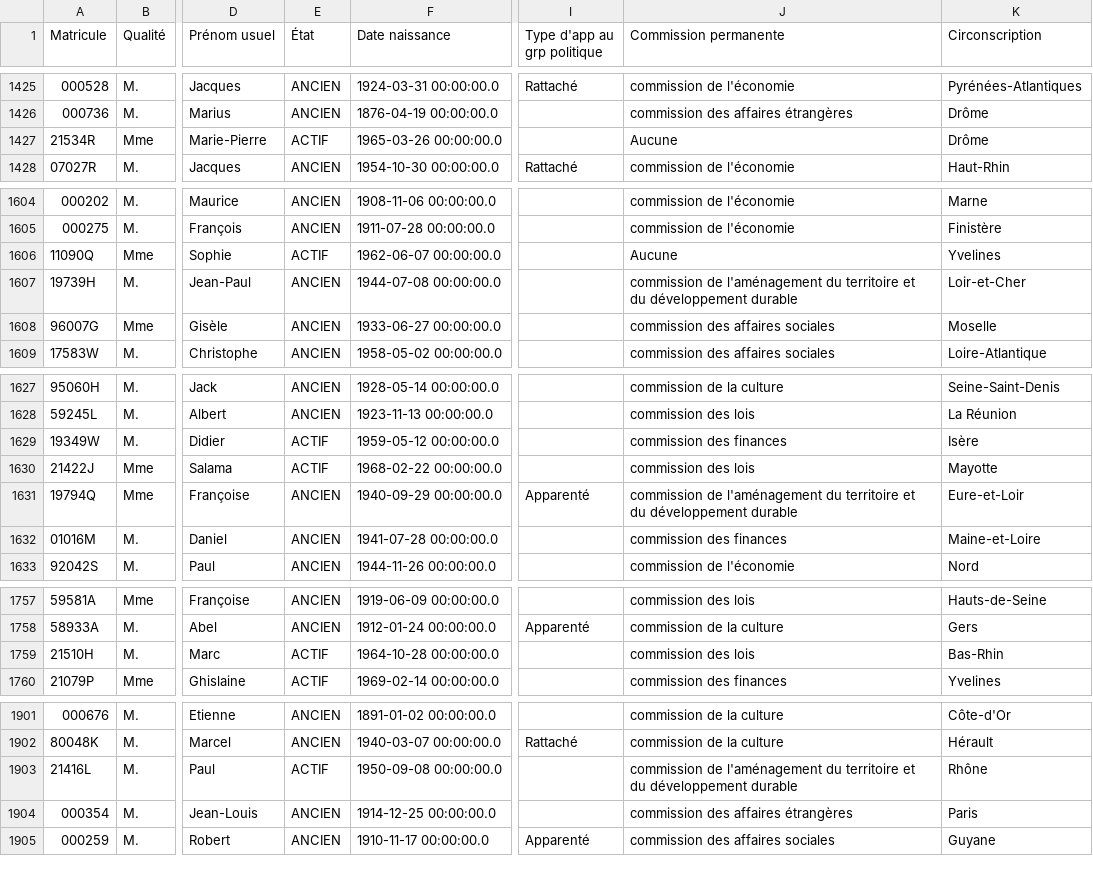
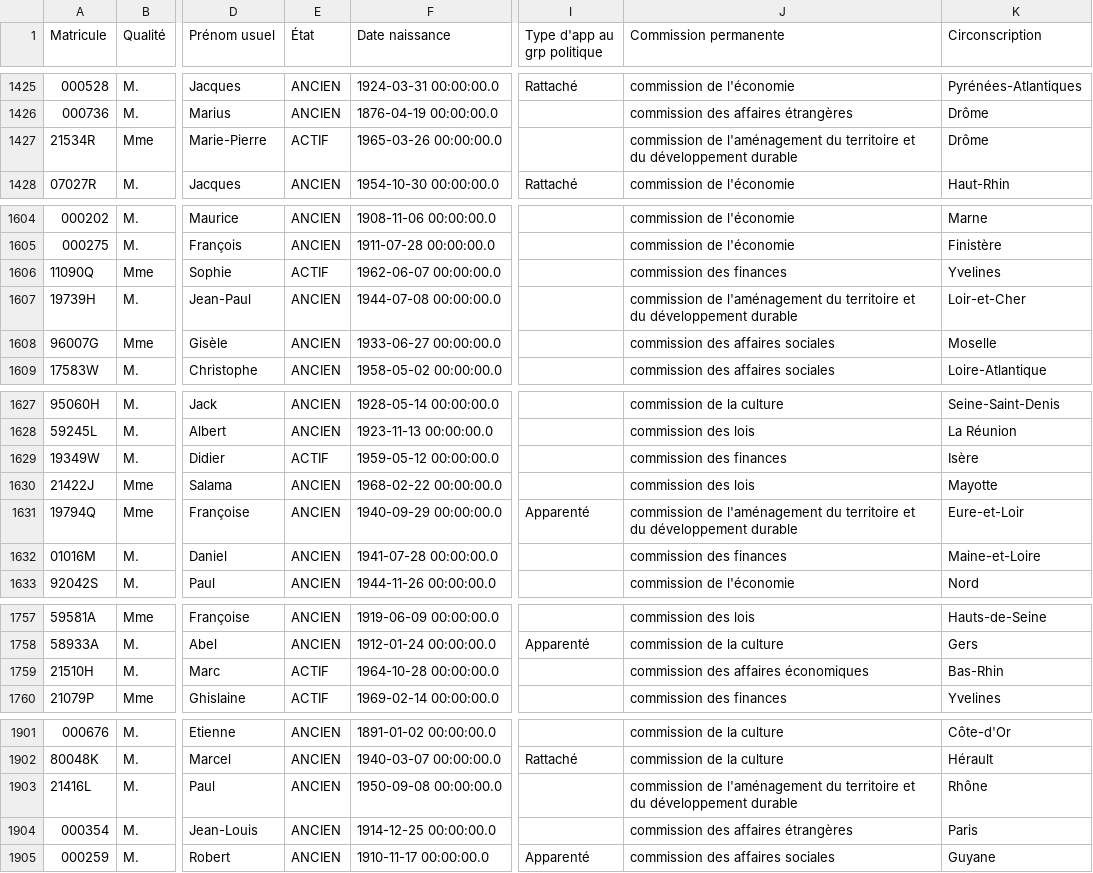
Before and after one commit to FrancoisMB/CollabBot, a CSV file: v4/bdd_senateurs.csv, drawn as a sheet; only a part is shown, gaps mark what is left out; the diff covers the shown part only; the diff names each change by its address in the sheet, - before the commit and + after, or states it on an @@ line.

```diff
--- a/v4/bdd_senateurs.csv
+++ b/v4/bdd_senateurs.csv
-J1427 (Commission permanente): Aucune
+J1427 (Commission permanente): commission de l'aménagement du territoire et du développement durable
-J1606 (Commission permanente): Aucune
+J1606 (Commission permanente): commission des finances
-E1630 (État): ACTIF
+E1630 (État): ANCIEN
-J1759 (Commission permanente): commission des lois
+J1759 (Commission permanente): commission des affaires économiques
-E1903 (État): ACTIF
+E1903 (État): ANCIEN
```
Also changed, not shown: 8 edited cells elsewhere in this file.
